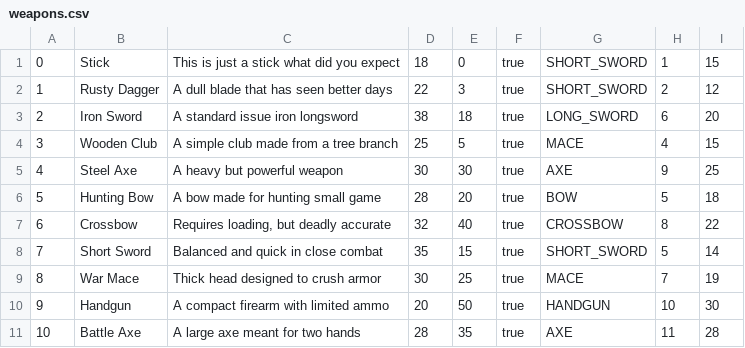
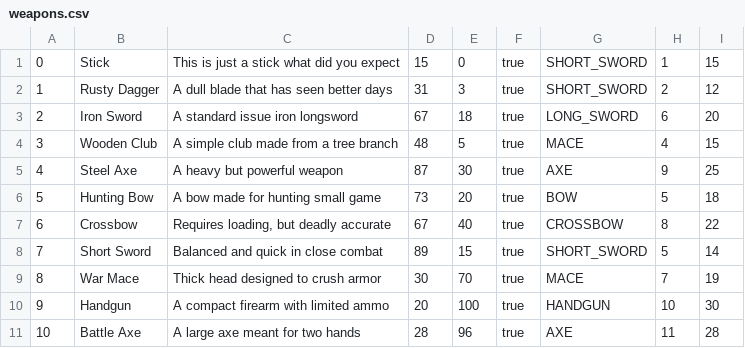
Before and after one commit to BasilCZ/KingdomComeGame, a CSV file: weapons.csv, drawn as a sheet.

```diff
--- a/weapons.csv
+++ b/weapons.csv
@@ -1,11 +1,11 @@
-0;Stick;This is just a stick what did you expect;18;0;true;SHORT_SWORD;1;15
-1;Rusty Dagger;A dull blade that has seen better days;22;3;true;SHORT_SWORD;2;12
-2;Iron Sword;A standard issue iron longsword;38;18;true;LONG_SWORD;6;20
-3;Wooden Club;A simple club made from a tree branch;25;5;true;MACE;4;15
-4;Steel Axe;A heavy but powerful weapon;30;30;true;AXE;9;25
-5;Hunting Bow;A bow made for hunting small game;28;20;true;BOW;5;18
-6;Crossbow;Requires loading, but deadly accurate;32;40;true;CROSSBOW;8;22
-7;Short Sword;Balanced and quick in close combat;35;15;true;SHORT_SWORD;5;14
-8;War Mace;Thick head designed to crush armor;30;25;true;MACE;7;19
-9;Handgun;A compact firearm with limited ammo;20;50;true;HANDGUN;10;30
-10;Battle Axe;A large axe meant for two hands;28;35;true;AXE;11;28
+0;Stick;This is just a stick what did you expect;15;0;true;SHORT_SWORD;1;15
+1;Rusty Dagger;A dull blade that has seen better days;31;3;true;SHORT_SWORD;2;12
+2;Iron Sword;A standard issue iron longsword;67;18;true;LONG_SWORD;6;20
+3;Wooden Club;A simple club made from a tree branch;48;5;true;MACE;4;15
+4;Steel Axe;A heavy but powerful weapon;87;30;true;AXE;9;25
+5;Hunting Bow;A bow made for hunting small game;73;20;true;BOW;5;18
+6;Crossbow;Requires loading, but deadly accurate;67;40;true;CROSSBOW;8;22
+7;Short Sword;Balanced and quick in close combat;89;15;true;SHORT_SWORD;5;14
+8;War Mace;Thick head designed to crush armor;30;70;true;MACE;7;19
+9;Handgun;A compact firearm with limited ammo;20;100;true;HANDGUN;10;30
+10;Battle Axe;A large axe meant for two hands;28;96;true;AXE;11;28
```
Also changed, not shown: items.csv, 2 other files.
